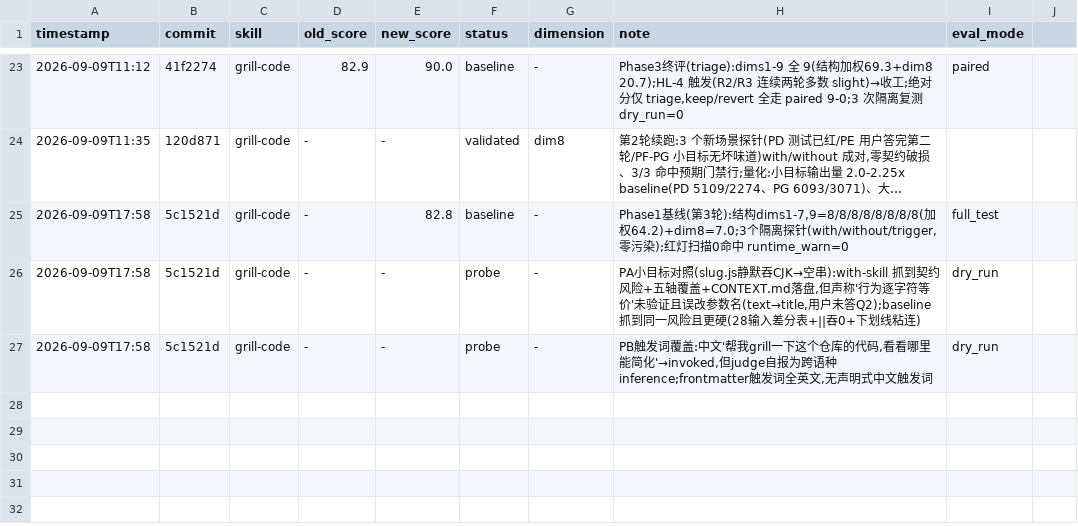
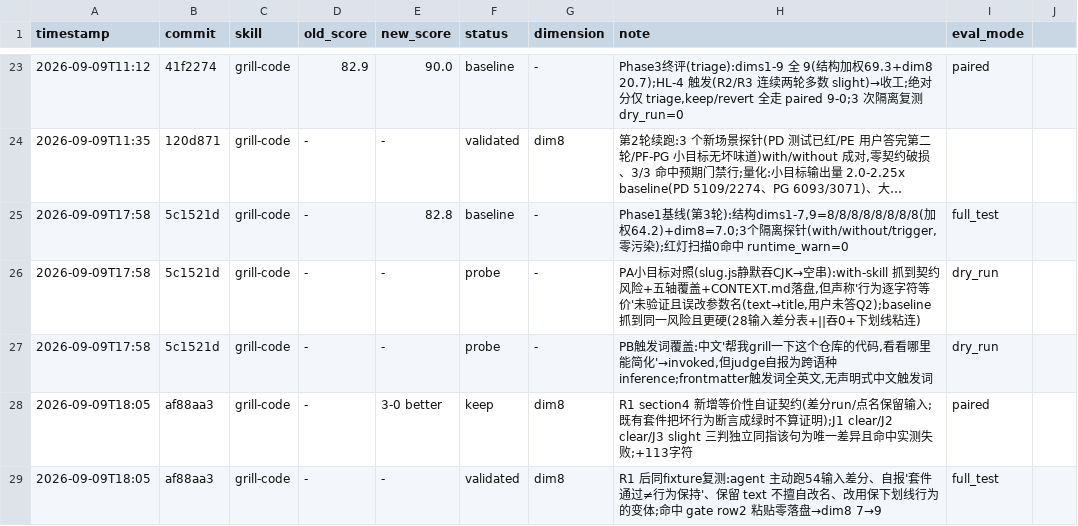
Before and after one commit to pureia/skills, a TSV file: grill-code/results.tsv, drawn as a sheet; only a part is shown, gaps mark what is left out; long unchanged cells end in …; the diff names each change by its address in the sheet, - before the commit and + after, or states it on an @@ line.

Commit message:
log: grill-code R1 paired 3-0 keep + 复测验证

```diff
--- a/grill-code/results.tsv
+++ b/grill-code/results.tsv
+row 28: 2026-09-09T18:05 | af88aa3 | grill-code | - | 3-0 better | keep | dim8 | R1 section4 新增等价性自证契约(差分run/点名保留输入;既有套件把坏行为断言成绿时不算证明);J1 clear/J2 clear/J3 slight 三判独立同指该句为唯一差异且命中实测失败;+113字符 | paired
+row 29: 2026-09-09T18:05 | af88aa3 | grill-code | - | - | validated | dim8 | R1 后同fixture复测:agent 主动跑54输入差分、自报'套件通过≠行为保持'、保留 text 不擅自改名、改用保下划线行为的变体;命中 gate row2 粘贴零落盘→dim8 7→9 | full_test
```
